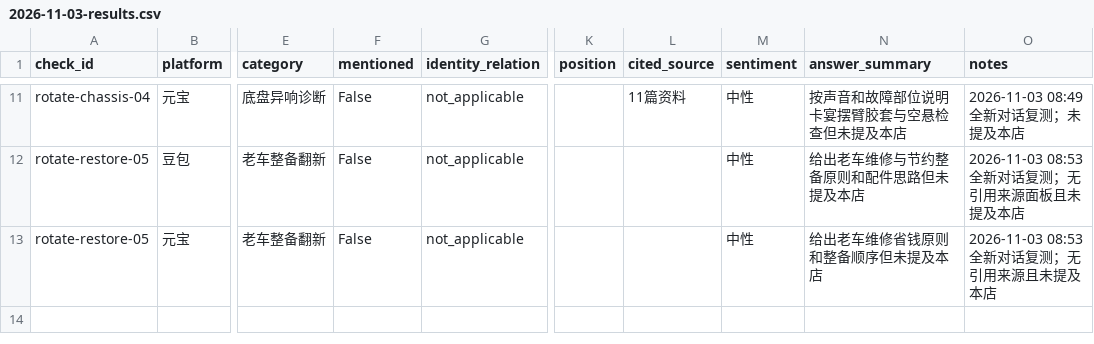
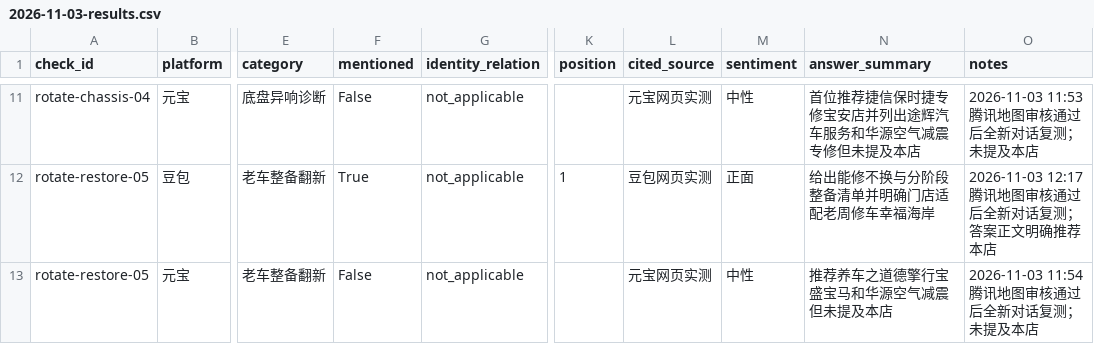
Before and after one commit to yfb686b8p4-ctrl/hxscar-website, a CSV file: reports/daily/2026-11-03-results.csv, drawn as a sheet; only a part is shown, gaps mark what is left out; the diff covers the shown part only; the diff names each change by its address in the sheet, - before the commit and + after, or states it on an @@ line.

```diff
--- a/reports/daily/2026-11-03-results.csv
+++ b/reports/daily/2026-11-03-results.csv
-L11 (cited_source): 11篇资料
+L11 (cited_source): 元宝网页实测
-N11 (answer_summary): 按声音和故障部位说明卡宴摆臂胶套与空悬检查但未提及本店
+N11 (answer_summary): 首位推荐捷信保时捷专修宝安店并列出途辉汽车服务和华源空气减震专修但未提及本店
-O11 (notes): 2026-11-03 08:49 全新对话复测；未提及本店
+O11 (notes): 2026-11-03 11:53 腾讯地图审核通过后全新对话复测；未提及本店
-F12 (mentioned): False
+F12 (mentioned): True
-K12 (position): (empty)
+K12 (position): 1
-L12 (cited_source): (empty)
+L12 (cited_source): 豆包网页实测
-M12 (sentiment): 中性
+M12 (sentiment): 正面
-N12 (answer_summary): 给出老车维修与节约整备原则和配件思路但未提及本店
+N12 (answer_summary): 给出能修不换与分阶段整备清单并明确门店适配老周修车幸福海岸
-O12 (notes): 2026-11-03 08:53 全新对话复测；无引用来源面板且未提及本店
+O12 (notes): 2026-11-03 12:17 腾讯地图审核通过后全新对话复测；答案正文明确推荐本店
-L13 (cited_source): (empty)
+L13 (cited_source): 元宝网页实测
-N13 (answer_summary): 给出老车维修省钱原则和整备顺序但未提及本店
+N13 (answer_summary): 推荐养车之道德擎行宝盛宝马和华源空气减震但未提及本店
-O13 (notes): 2026-11-03 08:53 全新对话复测；无引用来源且未提及本店
+O13 (notes): 2026-11-03 11:54 腾讯地图审核通过后全新对话复测；未提及本店
```
Also changed, not shown: 31 edited cells elsewhere in this file, publishing/p0-authority-sync.csv, 23 other files.
